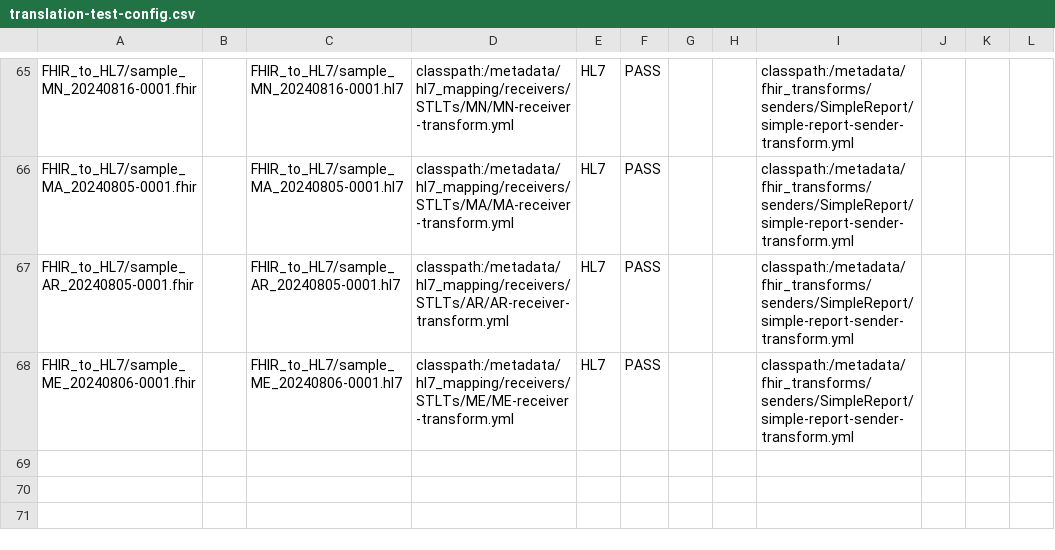
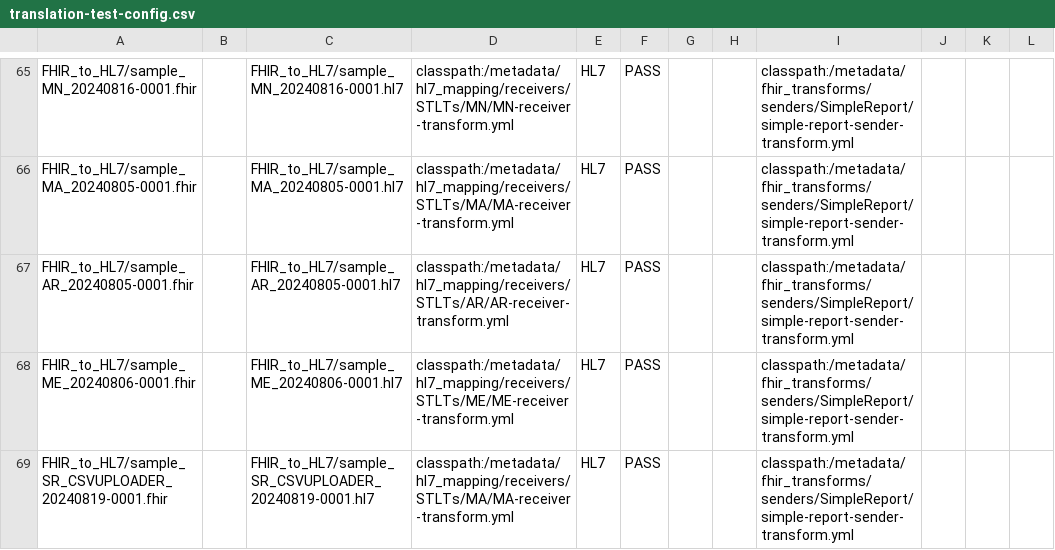
Before and after one commit to CDCgov/prime-reportstream, a CSV file: prime-router/src/testIntegration/resources/datatests/translation-test-config.csv, drawn as a sheet; only a part is shown, gaps mark what is left out.

Commit message:
Engagement/jgilmore/15635 update sr transform patient (#15646)
* update SR transform for patient id

* update integration tests for SR transform

```diff
--- a/prime-router/src/testIntegration/resources/datatests/translation-test-config.csv
+++ b/prime-router/src/testIntegration/resources/datatests/translation-test-config.csv
@@ -68 +68,2 @@ FHIR_to_HL7/sample_AR_20240805-0001.fhir,,FHIR_to_HL7/sample_AR_20240805-0001.hl
 FHIR_to_HL7/sample_ME_20240806-0001.fhir,,FHIR_to_HL7/sample_ME_20240806-0001.hl7,classpath:/metadata/hl7_mapping/receivers/STLTs/ME/ME-receiver-transform.yml,HL7,PASS,"","","classpath:/metadata/fhir_transforms/senders/SimpleReport/simple-report-sender-transform.yml","","",""
+FHIR_to_HL7/sample_SR_CSVUPLOADER_20240819-0001.fhir,,FHIR_to_HL7/sample_SR_CSVUPLOADER_20240819-0001.hl7,classpath:/metadata/hl7_mapping/receivers/STLTs/MA/MA-receiver-transform.yml,HL7,PASS,"","","classpath:/metadata/fhir_transforms/senders/SimpleReport/simple-report-sender-transform.yml","","",""
```
Also changed, not shown: 5 other files.
